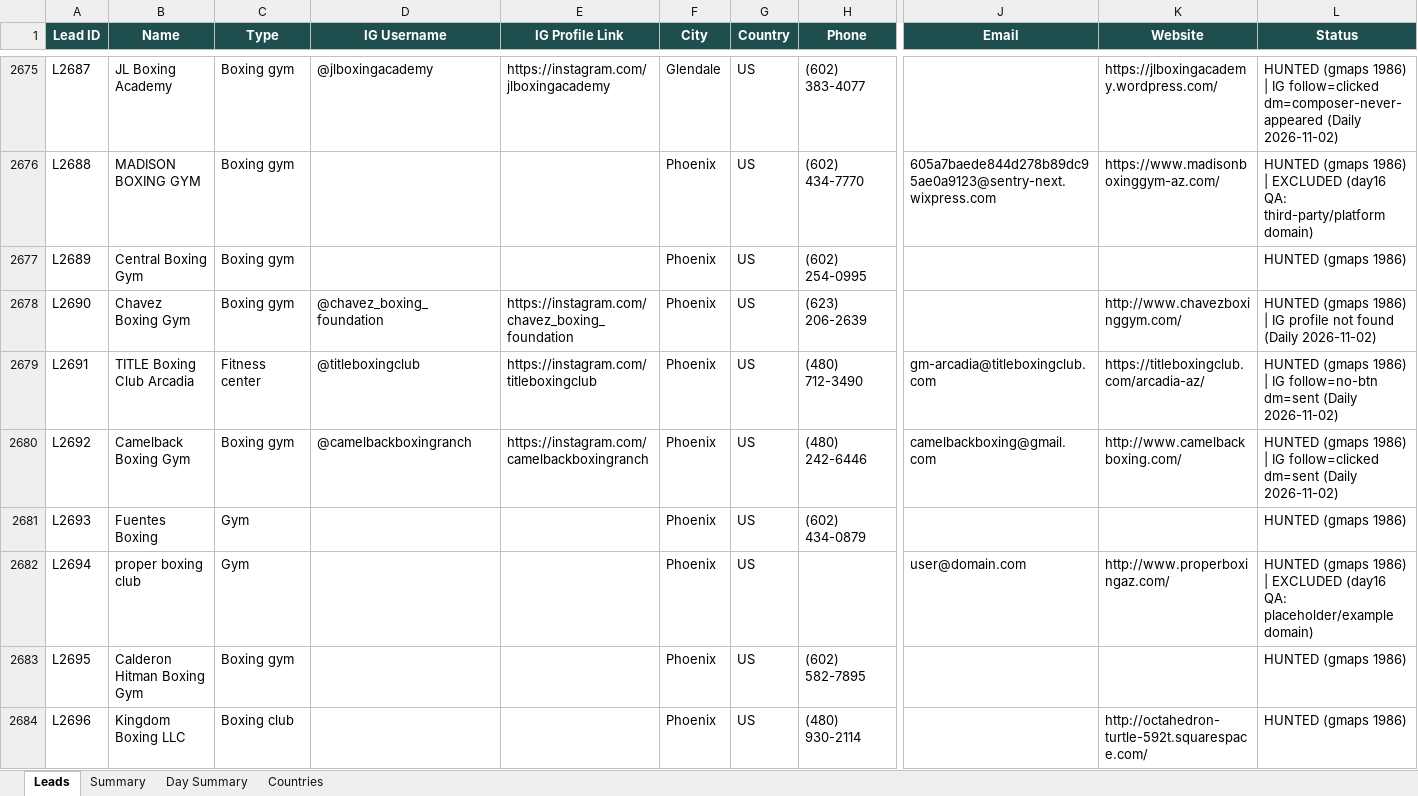
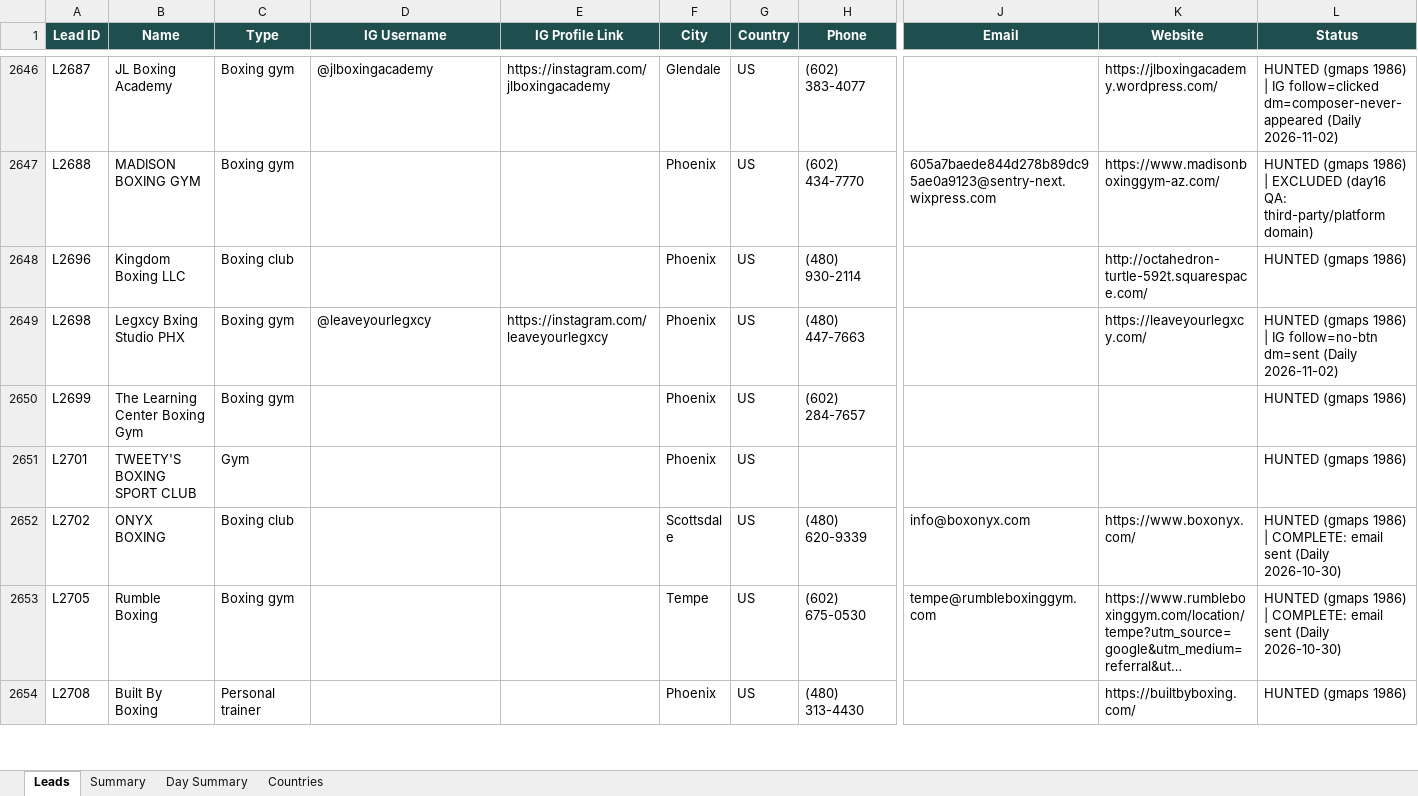
Before and after one commit to hsnwarriorapparel-dot/hsn-business, an Excel workbook: HWA_Lead_Tracker.xlsx, sheet Leads, drawn as a sheet; only a part is shown, gaps mark what is left out; the shorter side is filled out with more unchanged rows; long unchanged cells end in …; values as stored, in another font and other column widths than the file's, no borders; removed rows and columns are numbered as before the commit, all else as after; rows hold the shown columns only; the diff covers the shown part only; the diff names each change by its address in the sheet, - before the commit and + after, or states it on an @@ line.

Commit message:
Auto-backup 2026-11-07 18:36 UTC
Files backed up:
HWA_Lead_Tracker.xlsx
buyer_reach.py
g4wb_company_harvest.py
g4wb_deep_harvest.py
g4wb_filter_harvest.py
g4wb_pipeline_report.py
leads.csv
skill/references/g4wb-buyer-company-funnel.md

```diff
--- a/HWA_Lead_Tracker.xlsx (sheet Leads)
+++ b/HWA_Lead_Tracker.xlsx (sheet Leads)
-row 2677: L2689 | Central Boxing Gym | Boxing gym |  |  | Phoenix | US | (602) 254-0995 |  |  | HUNTED (gmaps 1986)
-row 2678: L2690 | Chavez Boxing Gym | Boxing gym | @chavez_boxing_foundation | https://instagram.com/chavez_boxing_foundation | Phoenix | US | (623) 206-2639 |  | http://www.chavezboxinggym.com/ | HUNTED (gmaps 1986) | IG profile not found (Daily 2026-11-02)
-row 2679: L2691 | TITLE Boxing Club Arcadia | Fitness center | @titleboxingclub | https://instagram.com/titleboxingclub | Phoenix | US | (480) 712-3490 | gm-arcadia@titleboxingclub.com | https://titleboxingclub.com/arcadia-az/ | HUNTED (gmaps 1986) | IG follow=no-btn dm=sent (Daily 2026-11-02)
-row 2680: L2692 | Camelback Boxing Gym | Boxing gym | @camelbackboxingranch | https://instagram.com/camelbackboxingranch | Phoenix | US | (480) 242-6446 | camelbackboxing@gmail.com | http://www.camelbackboxing.com/ | HUNTED (gmaps 1986) | IG follow=clicked dm=sent (Daily 2026-11-02)
-row 2681: L2693 | Fuentes Boxing | Gym |  |  | Phoenix | US | (602) 434-0879 |  |  | HUNTED (gmaps 1986)
-row 2682: L2694 | proper boxing club | Gym |  |  | Phoenix | US |  | user@domain.com | http://www.properboxingaz.com/ | HUNTED (gmaps 1986) | EXCLUDED (day16 QA: placeholder/example domain)
-row 2683: L2695 | Calderon Hitman Boxing Gym | Boxing gym |  |  | Phoenix | US | (602) 582-7895 |  |  | HUNTED (gmaps 1986)
```
Also changed, not shown: 1 added row, 126 removed rows and 135 edited cells elsewhere in this sheet, sheet Day Summary, sheet Countries, sheet Summary, 7 other files.
